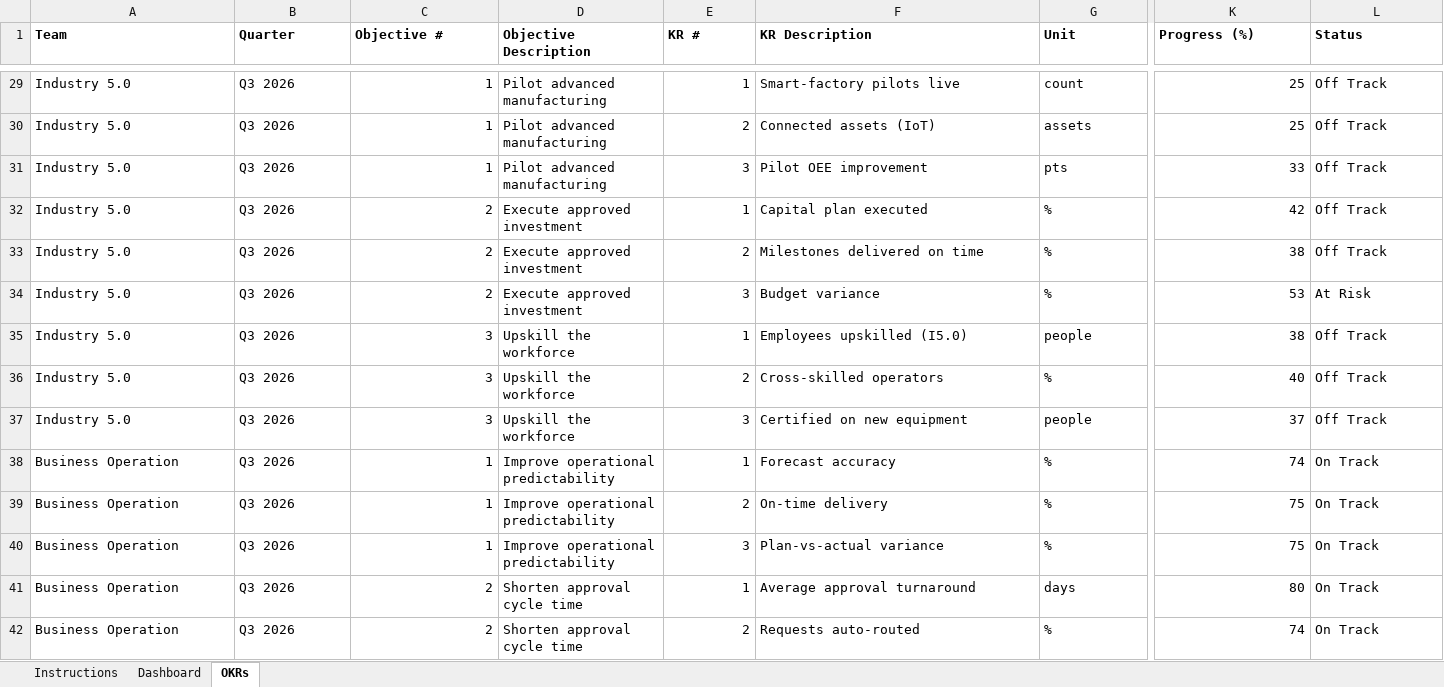
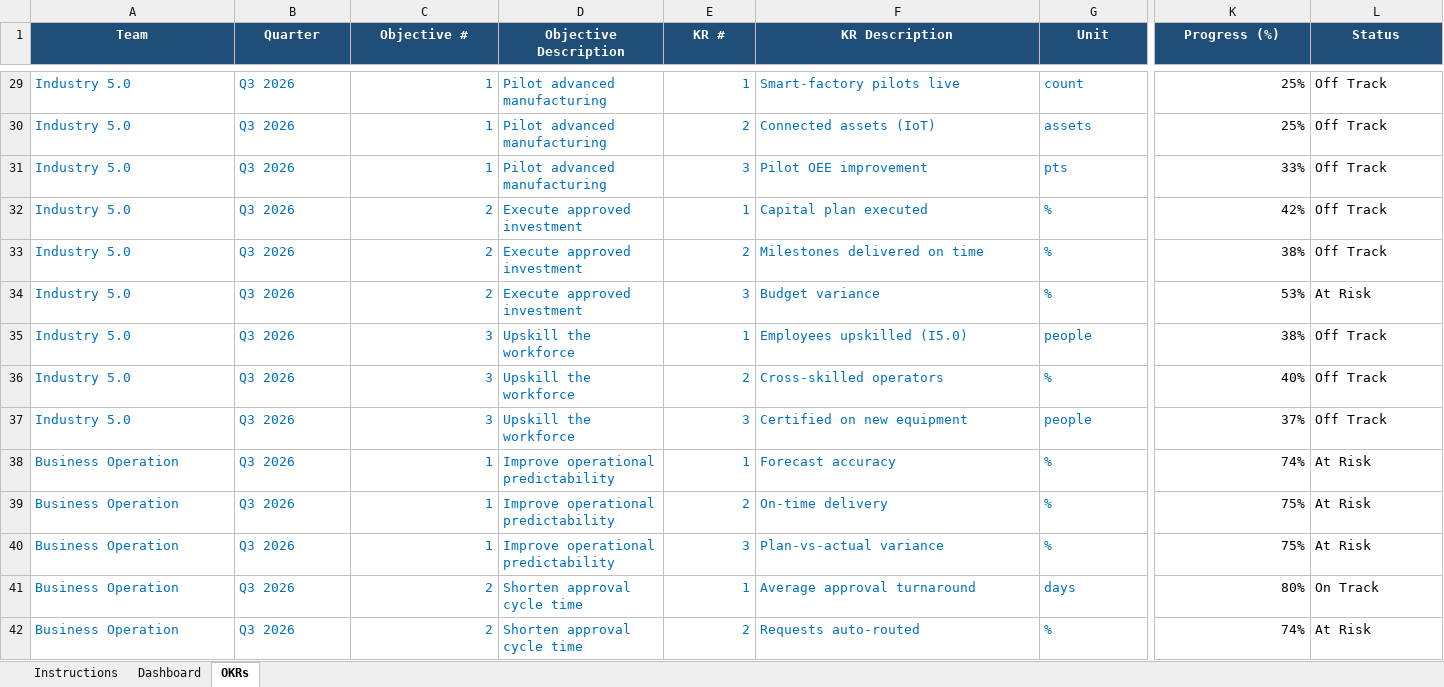
Before and after one commit to 4waiz/bridge-workspace, an Excel workbook: packages/frontend/core/public/okr/bridge_xpi_okrs_template.xlsx, sheet OKRs, drawn as a sheet; only a part is shown, gaps mark what is left out; values as stored, in another font and other column widths than the file's, no borders; conditional formats not drawn; the diff covers the shown part only; the diff names each change by its address in the sheet, - before the commit and + after, or states it on an @@ line.

```diff
--- a/packages/frontend/core/public/okr/bridge_xpi_okrs_template.xlsx (sheet OKRs)
+++ b/packages/frontend/core/public/okr/bridge_xpi_okrs_template.xlsx (sheet OKRs)
@@ A1:L1 fill: none → #1F4E78, text colour: black → #FFFFFF, alignment: left → center @@
-A29:G42 text colour: black
+A29:G42 text colour: #0070C0
-K29:K30 (Progress (%)): 25
+K29:K30 (Progress (%)): 25%
-K31 (Progress (%)): 33
+K31 (Progress (%)): 33%
-K32 (Progress (%)): 42
+K32 (Progress (%)): 42%
-K33 (Progress (%)): 38
+K33 (Progress (%)): 38%
-K34 (Progress (%)): 53
+K34 (Progress (%)): 53%
-K35 (Progress (%)): 38
+K35 (Progress (%)): 38%
-K36 (Progress (%)): 40
+K36 (Progress (%)): 40%
-K37 (Progress (%)): 37
+K37 (Progress (%)): 37%
-K38 (Progress (%)): 74
+K38 (Progress (%)): 74%
-L38:L40 (Status): On Track
+L38:L40 (Status): At Risk
-K39:K40 (Progress (%)): 75
+K39:K40 (Progress (%)): 75%
-K41 (Progress (%)): 80
+K41 (Progress (%)): 80%
-K42 (Progress (%)): 74
+K42 (Progress (%)): 74%
-L42 (Status): On Track
+L42 (Status): At Risk
```
Also changed, not shown: 62 edited cells and cell formats elsewhere in this sheet, sheet Dashboard, sheet Instructions, formulas that keep their value, bridge_xpi_okrs.xlsx, 6 other files.
